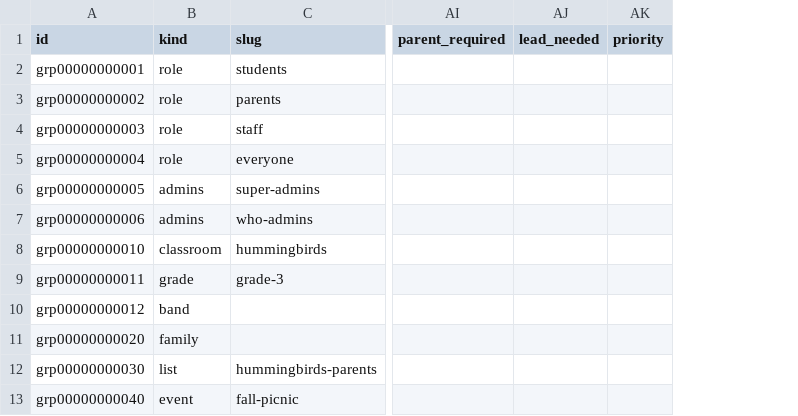
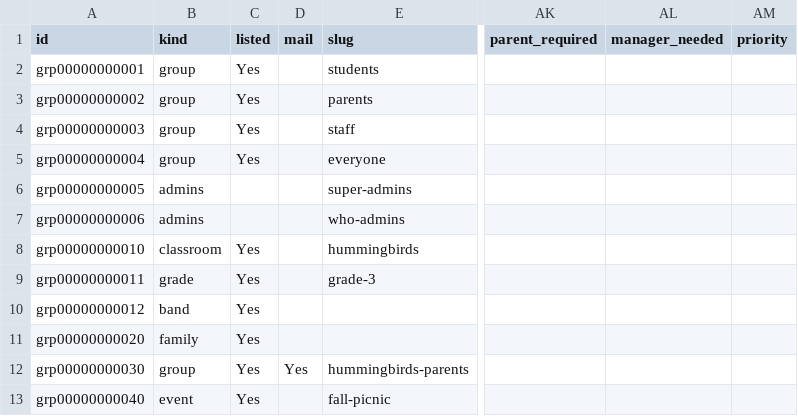
Before and after one commit to heliosian/heliosian, a CSV file: sampledata/datagroups/GROUP.csv, drawn as a sheet; only a part is shown, gaps mark what is left out; removed rows and columns are numbered as before the commit, all else as after; the diff names each change by its address in the sheet, - before the commit and + after, or states it on an @@ line.

Commit message:
Fold group kinds into flags, rename lead to manager, and add a lead flag on members

```diff
--- a/sampledata/datagroups/GROUP.csv
+++ b/sampledata/datagroups/GROUP.csv
+column C (listed), rows 2-13: Yes | Yes | Yes | Yes |  |  | Yes | Yes | Yes | Yes | Yes | Yes
+column D (mail), row 12: Yes
-column AJ (lead_needed), empty
+column AL (manager_needed), empty
-B2:B5 (kind): role
+B2:B5 (kind): group
-B12 (kind): list
+B12 (kind): group
```
Also changed, not shown: sampledata/datagroups/MEMBER.csv, sampledata/datagroups/RULE.csv, 15 other files.
